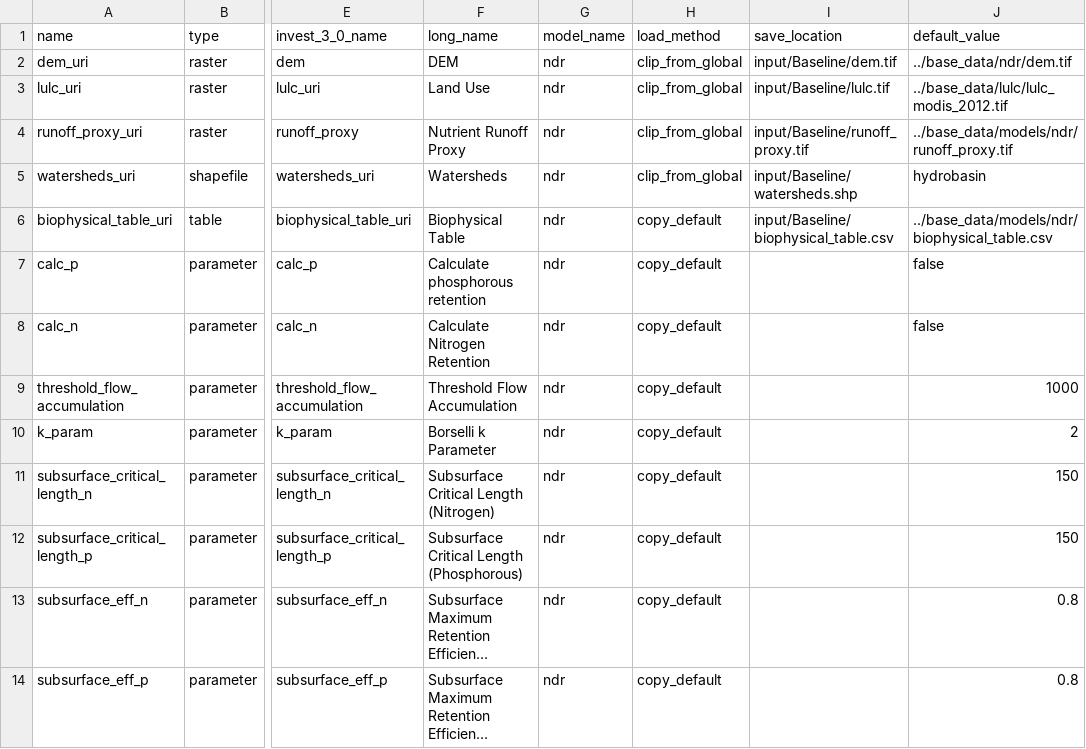
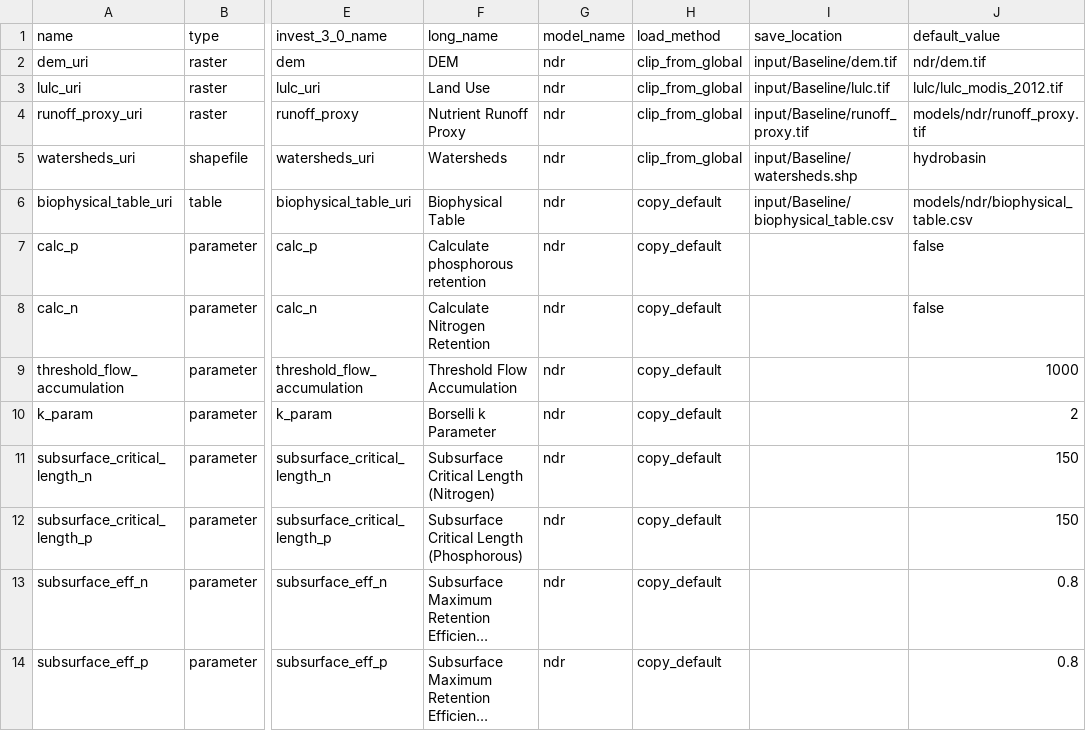
Before and after one commit to natcap/mesh, a CSV file: settings/default_setup_files/ndr_input_mapping.csv, drawn as a sheet; only a part is shown, gaps mark what is left out; long unchanged cells end in …; the diff names each change by its address in the sheet, - before the commit and + after, or states it on an @@ line.

```diff
--- a/settings/default_setup_files/ndr_input_mapping.csv
+++ b/settings/default_setup_files/ndr_input_mapping.csv
-J2 (default_value): ../base_data/ndr/dem.tif
+J2 (default_value): ndr/dem.tif
-J3 (default_value): ../base_data/lulc/lulc_modis_2012.tif
+J3 (default_value): lulc/lulc_modis_2012.tif
-J4 (default_value): ../base_data/models/ndr/runoff_proxy.tif
+J4 (default_value): models/ndr/runoff_proxy.tif
-J6 (default_value): ../base_data/models/ndr/biophysical_table.csv
+J6 (default_value): models/ndr/biophysical_table.csv
```
Also changed, not shown: settings/default_setup_files/carbon_input_mapping.csv, settings/default_setup_files/hydropower_water_yield_input_mapping.csv, 1 other file.
